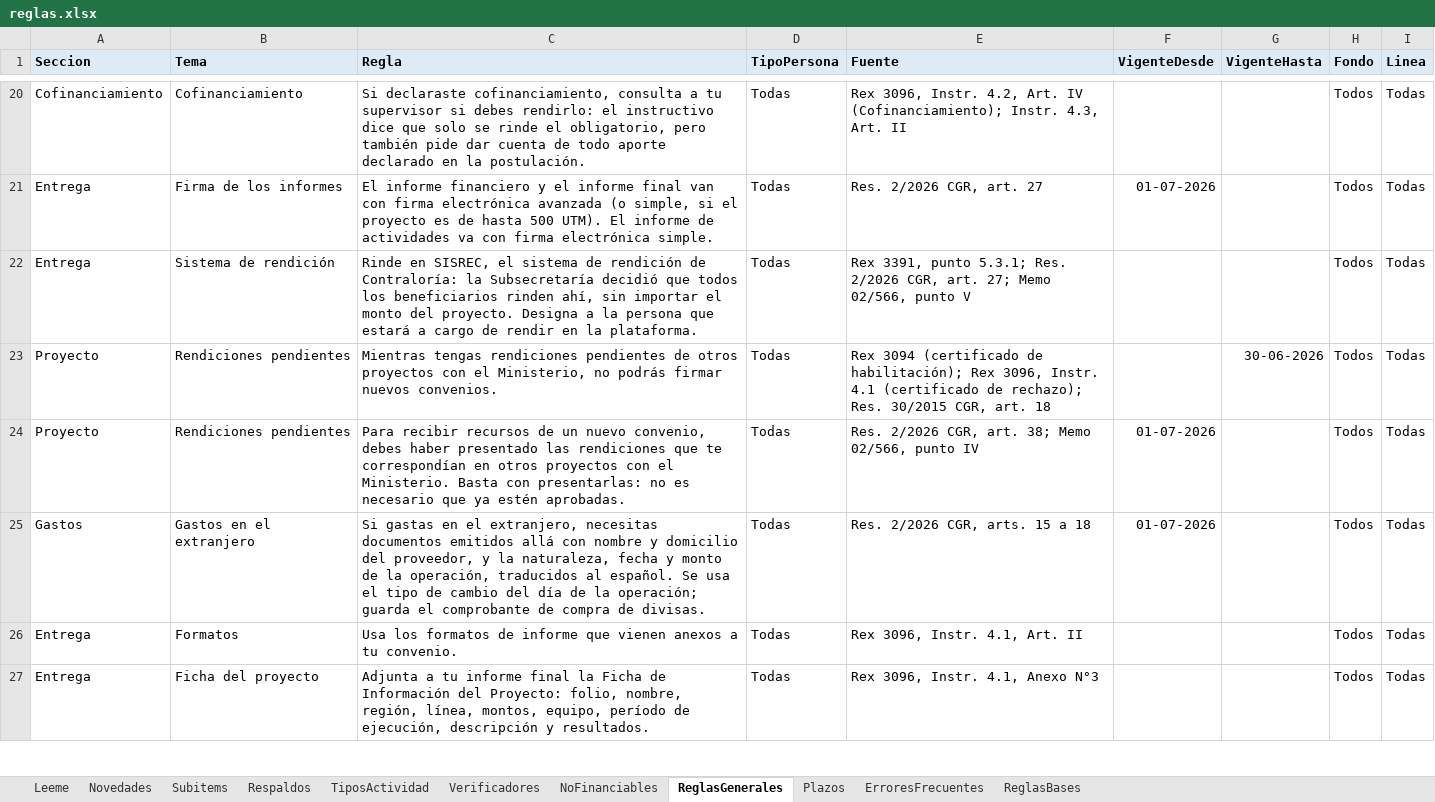
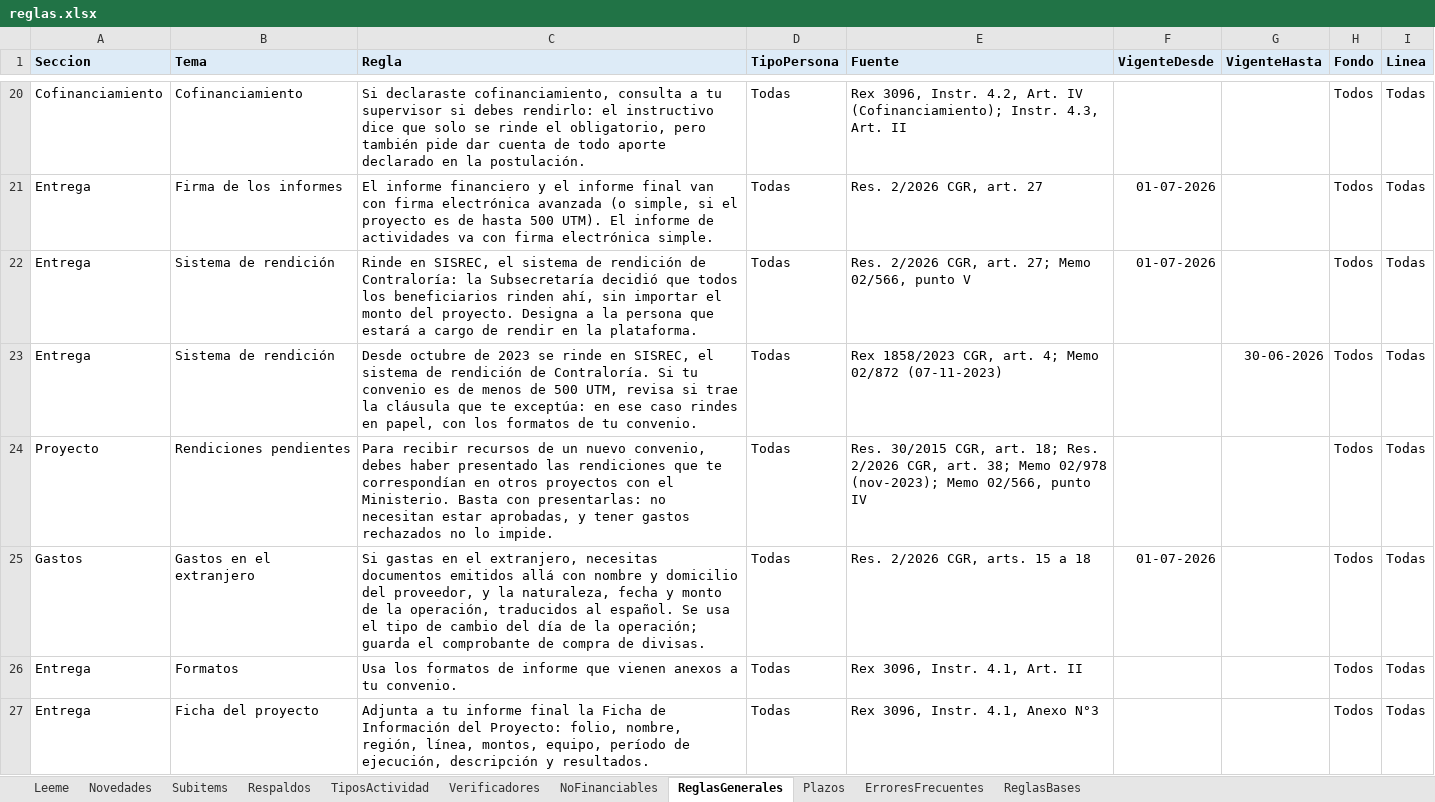
Before and after one commit to georgeaguilera/guia-rendicion-reglas, an Excel workbook: reglas.xlsx, sheet ReglasGenerales, drawn as a sheet; only a part is shown, gaps mark what is left out; values as stored, in another font and other column widths than the file's, no borders; the diff covers the shown part only; the diff names each change by its address in the sheet, - before the commit and + after, or states it on an @@ line.

Commit message:
Reglas v4 (22-10-2026): documentos de Biblioteca Transferencias (SISREC según la norma, cambios dentro de un ítem, fuerza mayor y otros)

```diff
--- a/reglas.xlsx (sheet ReglasGenerales)
+++ b/reglas.xlsx (sheet ReglasGenerales)
-E22 (Fuente): Rex 3391, punto 5.3.1; Res. 2/2026…
+E22 (Fuente): Res. 2/2026…
-F22 (VigenteDesde): (empty)
+F22 (VigenteDesde): 01-07-2026
-A23 (Seccion): Proyecto
+A23 (Seccion): Entrega
-B23 (Tema): Rendiciones pendientes
+B23 (Tema): Sistema de rendición
-C23 (Regla): Mientras tengas rendiciones pendientes de otros proyectos con el Ministerio, no podrás firmar nuevos convenios.
+C23 (Regla): Desde octubre de 2023 se rinde en SISREC, el sistema de rendición de Contraloría. Si tu convenio es de menos de 500 UTM, revisa si trae la cláusula que te exceptúa: en ese caso rindes en papel, con los formatos de tu convenio.
-E23 (Fuente): Rex 3094 (certificado de habilitación); Rex 3096, Instr. 4.1 (certificado de rechazo); Res. 30/2015 CGR, art. 18
+E23 (Fuente): Rex 1858/2023 CGR, art. 4; Memo 02/872 (07-11-2023)
-C24 (Regla): …presentarlas: no es necesario que ya estén aprobadas.
+C24 (Regla): …presentarlas: no necesitan estar aprobadas, y tener gastos rechazados no lo impide.
-E24 (Fuente): Res. 2/2026 CGR, art. 38; Memo 02/566,…
+E24 (Fuente): Res. 30/2015 CGR, art. 18; Res. 2/2026 CGR, art. 38; Memo 02/978 (nov-2023); Memo 02/566,…
-F24 (VigenteDesde): 01-07-2026
+F24 (VigenteDesde): (empty)
```
Also changed, not shown: 5 added rows and 12 edited cells elsewhere in this sheet, sheet Novedades, sheet ReglasBases, sheet Leeme, sheet Respaldos, sheet Plazos.
